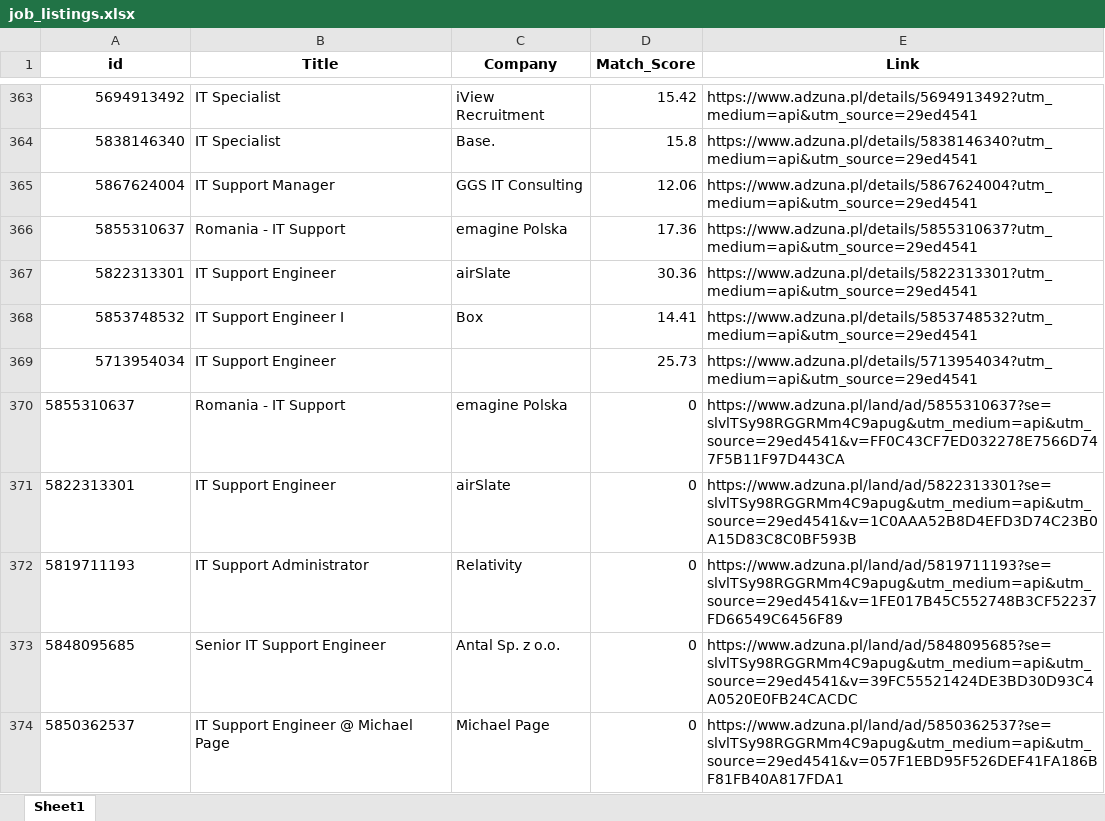
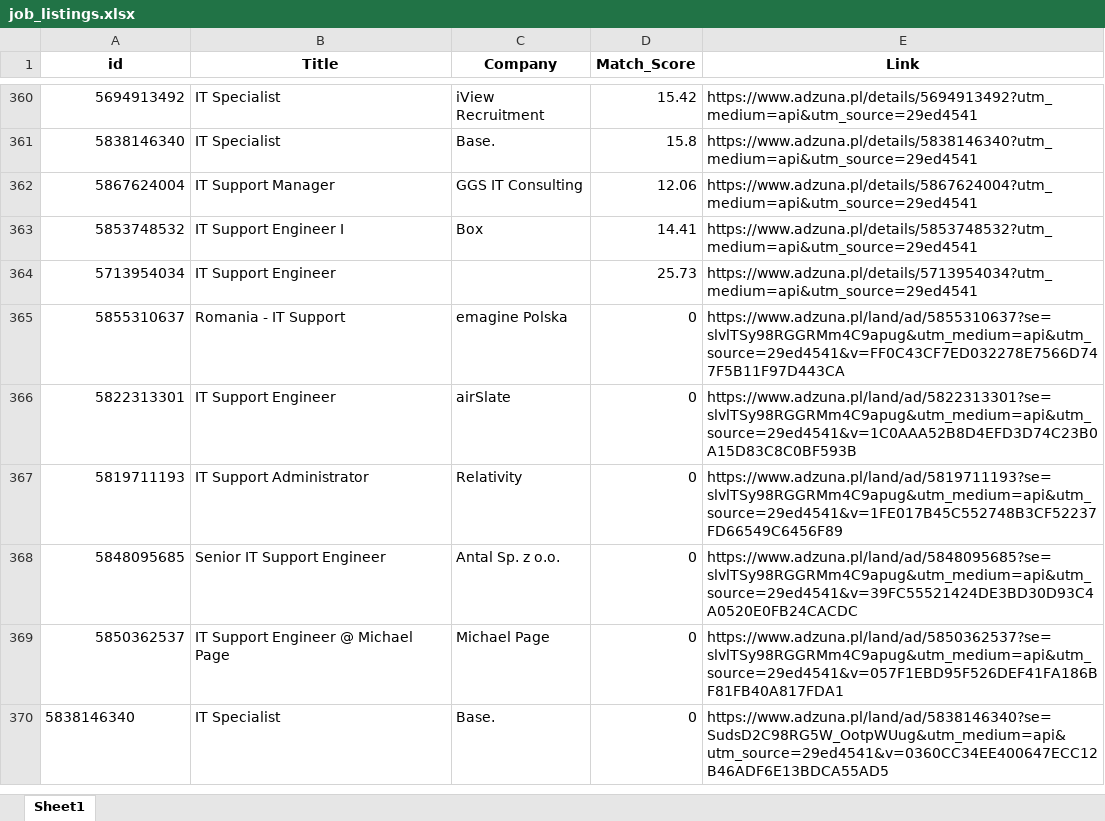
Before and after one commit to Byadiso/HireMeD, an Excel workbook: job_listings.xlsx, sheet Sheet1, drawn as a sheet; only a part is shown, gaps mark what is left out; values as stored, in another font and other column widths than the file's, no borders; removed rows and columns are numbered as before the commit, all else as after; the diff covers the shown part only; the diff names each change by its address in the sheet, - before the commit and + after, or states it on an @@ line.

```diff
--- a/job_listings.xlsx (sheet Sheet1)
+++ b/job_listings.xlsx (sheet Sheet1)
-row 366: 5855310637 | Romania - IT Support | emagine Polska | 17.36 | https://www.adzuna.pl/details/5855310637?utm_medium=api&utm_source=29ed4541
-row 367: 5822313301 | IT Support Engineer | airSlate | 30.36 | https://www.adzuna.pl/details/5822313301?utm_medium=api&utm_source=29ed4541
-A365:A369 alignment: left
+A365:A369 alignment: right
+row 370: 5838146340 | IT Specialist | Base. | 0 | https://www.adzuna.pl/land/ad/5838146340?se=SudsD2C98RG5W_OotpWUug&utm_medium=api&utm_source=29ed4541&v=0360CC34EE400647ECC12B46ADF6E13BDCA55AD5
```
Also changed, not shown: 9 added rows and 3 removed rows elsewhere in this sheet.
